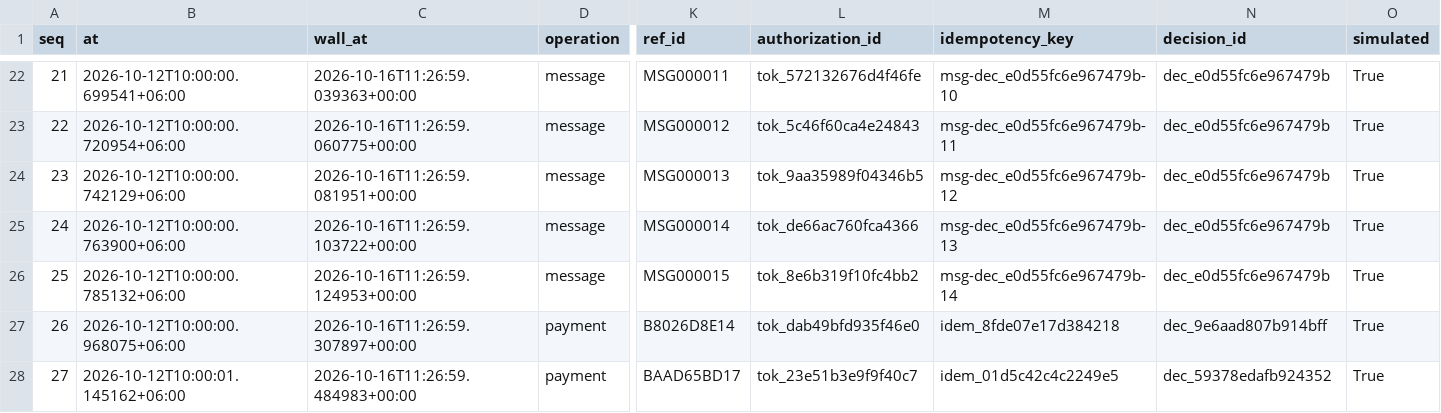
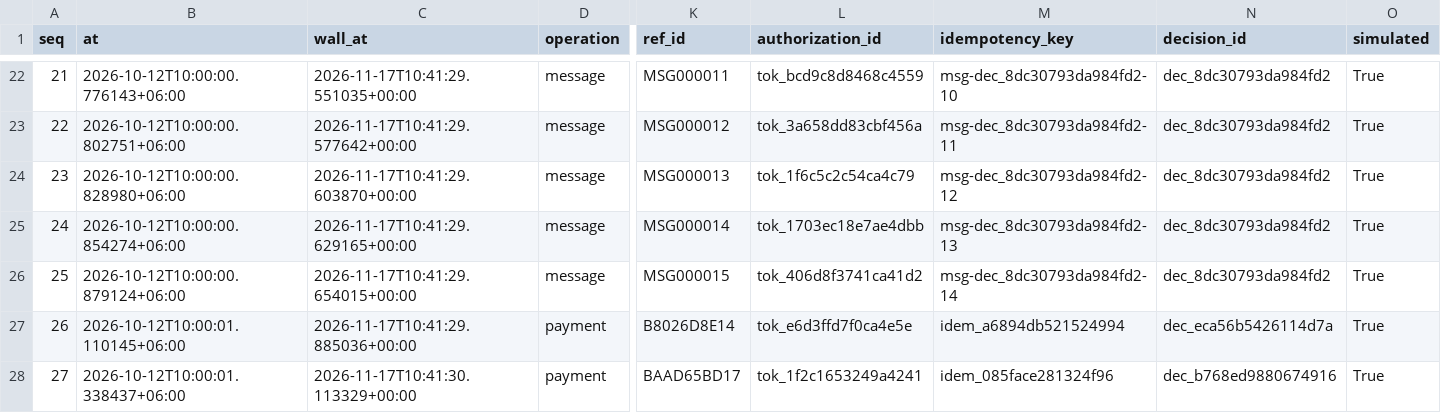
Before and after one commit to FarhanKO/KhataPilot, a CSV file: khatapilot/evidence/sandbox_oplog.csv, drawn as a sheet; only a part is shown, gaps mark what is left out; the diff covers the shown part only; the diff names each change by its address in the sheet, - before the commit and + after, or states it on an @@ line.

```diff
--- a/khatapilot/evidence/sandbox_oplog.csv
+++ b/khatapilot/evidence/sandbox_oplog.csv
-B22 (at): 2026-10-12T10:00:00.699541+06:00
+B22 (at): 2026-10-12T10:00:00.776143+06:00
-C22 (wall_at): 2026-10-16T11:26:59.039363+00:00
+C22 (wall_at): 2026-11-17T10:41:29.551035+00:00
-L22 (authorization_id): tok_572132676d4f46fe
+L22 (authorization_id): tok_bcd9c8d8468c4559
-M22 (idempotency_key): msg-dec_e0d55fc6e967479b-10
+M22 (idempotency_key): msg-dec_8dc30793da984fd2-10
-N22:N26 (decision_id): dec_e0d55fc6e967479b
+N22:N26 (decision_id): dec_8dc30793da984fd2
-B23 (at): 2026-10-12T10:00:00.720954+06:00
+B23 (at): 2026-10-12T10:00:00.802751+06:00
-C23 (wall_at): 2026-10-16T11:26:59.060775+00:00
+C23 (wall_at): 2026-11-17T10:41:29.577642+00:00
-L23 (authorization_id): tok_5c46f60ca4e24843
+L23 (authorization_id): tok_3a658dd83cbf456a
-M23 (idempotency_key): msg-dec_e0d55fc6e967479b-11
+M23 (idempotency_key): msg-dec_8dc30793da984fd2-11
-B24 (at): 2026-10-12T10:00:00.742129+06:00
+B24 (at): 2026-10-12T10:00:00.828980+06:00
-C24 (wall_at): 2026-10-16T11:26:59.081951+00:00
+C24 (wall_at): 2026-11-17T10:41:29.603870+00:00
-L24 (authorization_id): tok_9aa35989f04346b5
+L24 (authorization_id): tok_1f6c5c2c54ca4c79
-M24 (idempotency_key): msg-dec_e0d55fc6e967479b-12
+M24 (idempotency_key): msg-dec_8dc30793da984fd2-12
-B25 (at): 2026-10-12T10:00:00.763900+06:00
+B25 (at): 2026-10-12T10:00:00.854274+06:00
-C25 (wall_at): 2026-10-16T11:26:59.103722+00:00
+C25 (wall_at): 2026-11-17T10:41:29.629165+00:00
-L25 (authorization_id): tok_de66ac760fca4366
+L25 (authorization_id): tok_1703ec18e7ae4dbb
-M25 (idempotency_key): msg-dec_e0d55fc6e967479b-13
+M25 (idempotency_key): msg-dec_8dc30793da984fd2-13
-B26 (at): 2026-10-12T10:00:00.785132+06:00
+B26 (at): 2026-10-12T10:00:00.879124+06:00
-C26 (wall_at): 2026-10-16T11:26:59.124953+00:00
+C26 (wall_at): 2026-11-17T10:41:29.654015+00:00
-L26 (authorization_id): tok_8e6b319f10fc4bb2
+L26 (authorization_id): tok_406d8f3741ca41d2
-M26 (idempotency_key): msg-dec_e0d55fc6e967479b-14
+M26 (idempotency_key): msg-dec_8dc30793da984fd2-14
-B27 (at): 2026-10-12T10:00:00.968075+06:00
+B27 (at): 2026-10-12T10:00:01.110145+06:00
-C27 (wall_at): 2026-10-16T11:26:59.307897+00:00
+C27 (wall_at): 2026-11-17T10:41:29.885036+00:00
-L27 (authorization_id): tok_dab49bfd935f46e0
+L27 (authorization_id): tok_e6d3ffd7f0ca4e5e
-M27 (idempotency_key): idem_8fde07e17d384218
+M27 (idempotency_key): idem_a6894db521524994
-N27 (decision_id): dec_9e6aad807b914bff
+N27 (decision_id): dec_eca56b5426114d7a
-B28 (at): 2026-10-12T10:00:01.145162+06:00
+B28 (at): 2026-10-12T10:00:01.338437+06:00
-C28 (wall_at): 2026-10-16T11:26:59.484983+00:00
+C28 (wall_at): 2026-11-17T10:41:30.113329+00:00
-L28 (authorization_id): tok_23e51b3e9f9f40c7
+L28 (authorization_id): tok_1f2c1653249a4241
-M28 (idempotency_key): idem_01d5c42c4c2249e5
+M28 (idempotency_key): idem_085face281324f96
-N28 (decision_id): dec_59378edafb924352
+N28 (decision_id): dec_b768ed9880674916
```
Also changed, not shown: 100 edited cells elsewhere in this file, khatapilot/evidence/audit_log.csv, 10 other files.
